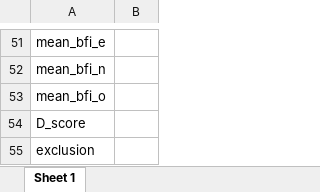
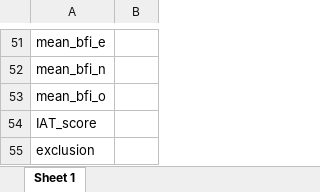
Before and after one commit to sarahschnyder/dpm-assignments, an Excel workbook: personality and race-IAT study/data/processed/data_processed_codebook.xlsx, sheet Sheet 1, drawn as a sheet; only a part is shown, gaps mark what is left out; values as stored, in another font and other column widths than the file's, no borders; the diff names each change by its address in the sheet, - before the commit and + after, or states it on an @@ line.

```diff
--- a/personality and race-IAT study/data/processed/data_processed_codebook.xlsx (sheet Sheet 1)
+++ b/personality and race-IAT study/data/processed/data_processed_codebook.xlsx (sheet Sheet 1)
-A54: D_score
+A54: IAT_score
```
Also changed, not shown: 3 other files.
